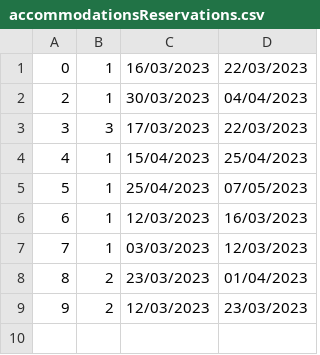
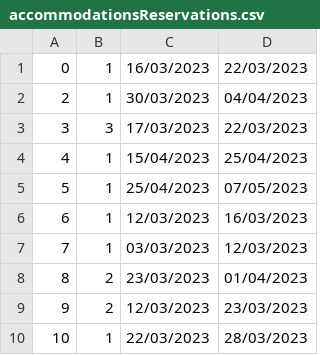
Before and after one commit to BrziGolub/booking, a CSV file: Booking/Booking/Resources/Data/accommodationsReservations.csv, drawn as a sheet.

```diff
--- a/Booking/Booking/Resources/Data/accommodationsReservations.csv
+++ b/Booking/Booking/Resources/Data/accommodationsReservations.csv
@@ -9 +9,2 @@
 9|2|12/03/2023|23/03/2023
+10|1|22/03/2023|28/03/2023
```
Also changed, not shown: 2 other files.
